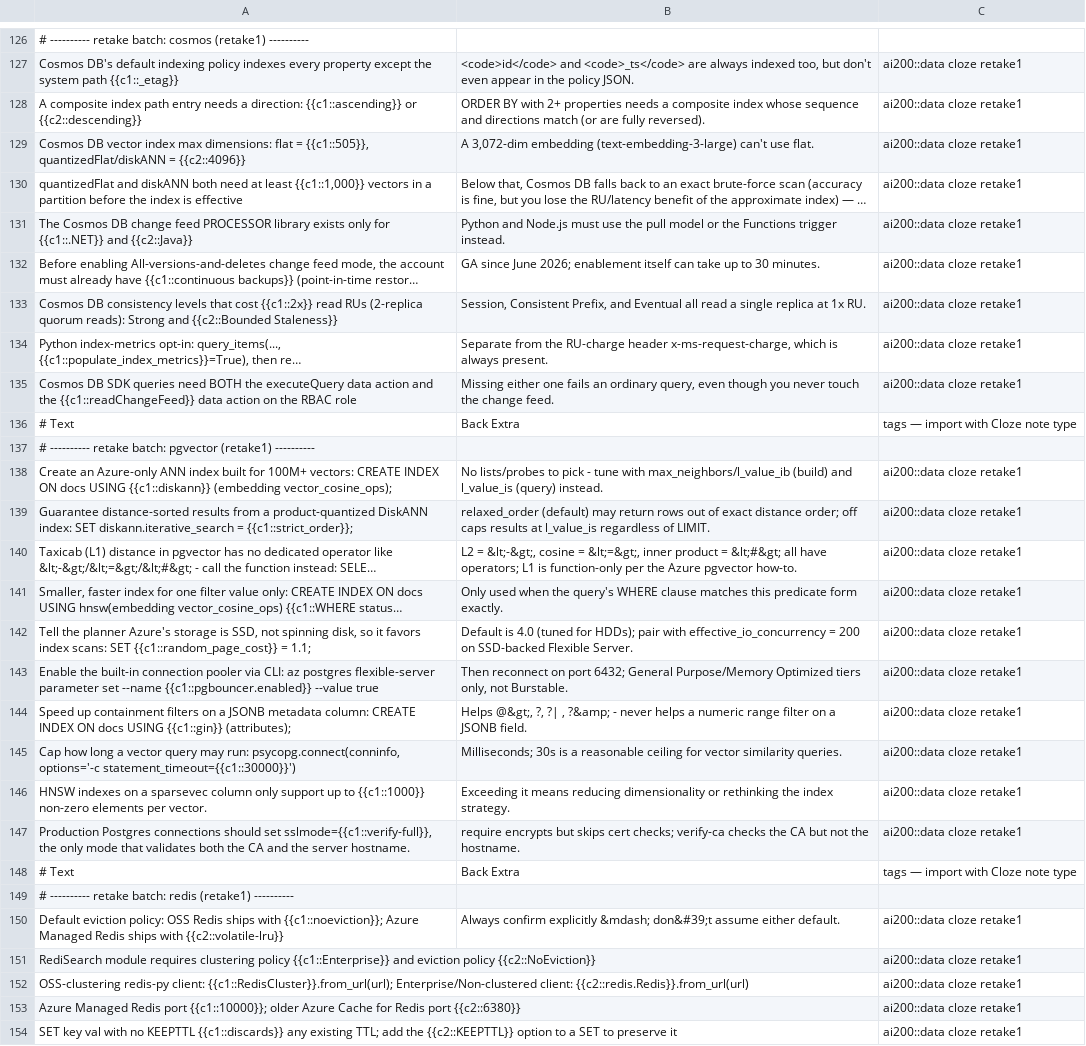
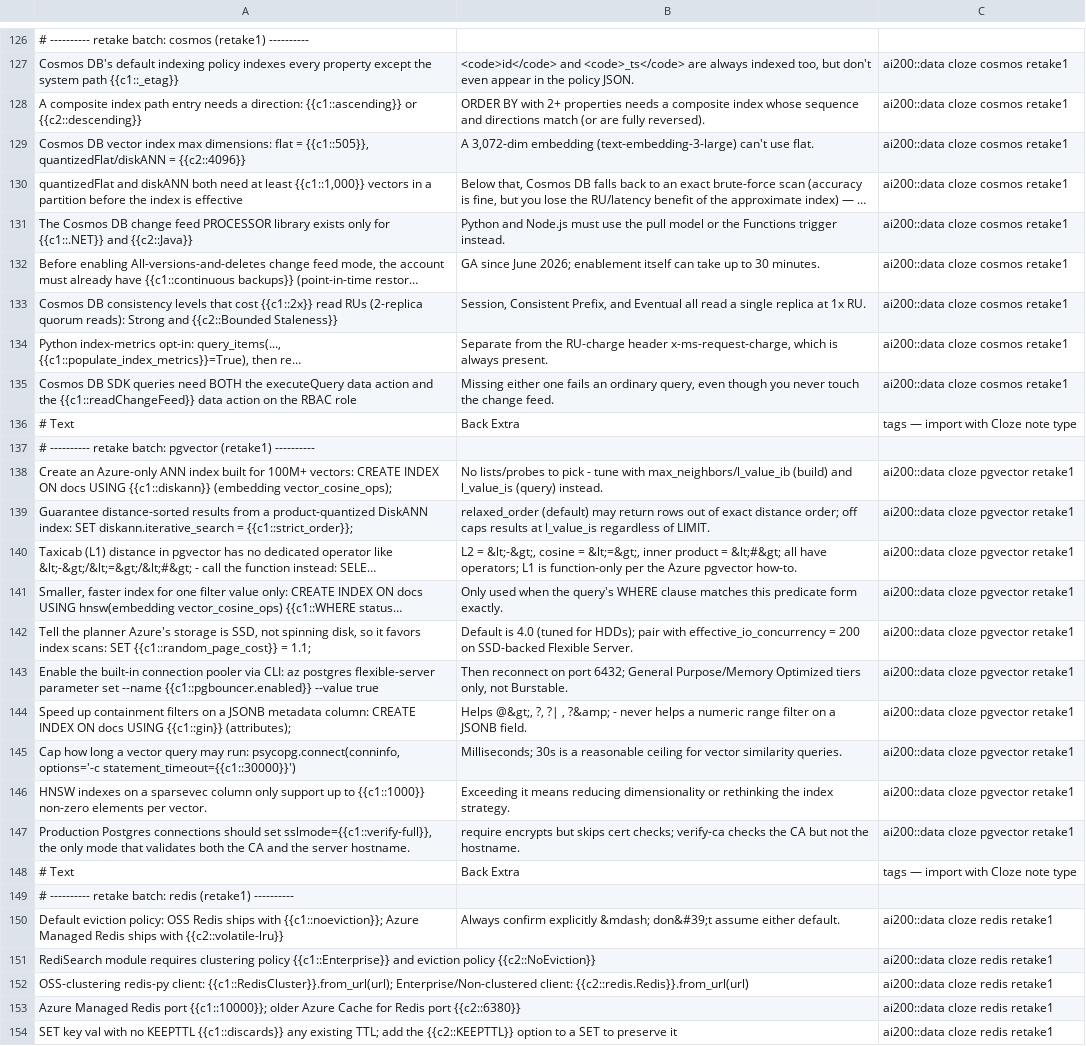
Before and after one commit to ardyutama/ai-200-lessons, a TSV file: anki/ai200-cloze.tsv, drawn as a sheet; only a part is shown, gaps mark what is left out; long unchanged cells end in …; the diff covers the shown part only; the diff names each change by its address in the sheet, - before the commit and + after, or states it on an @@ line.

```diff
--- a/anki/ai200-cloze.tsv
+++ b/anki/ai200-cloze.tsv
-C127:C135: ai200::data cloze retake1
+C127:C135: ai200::data cloze cosmos retake1
-C138:C147: ai200::data cloze retake1
+C138:C147: ai200::data cloze pgvector retake1
-C150:C154: ai200::data cloze retake1
+C150:C154: ai200::data cloze redis retake1
```
Also changed, not shown: 72 edited cells elsewhere in this file, anki/ai200-basic.tsv, 6 other files.
